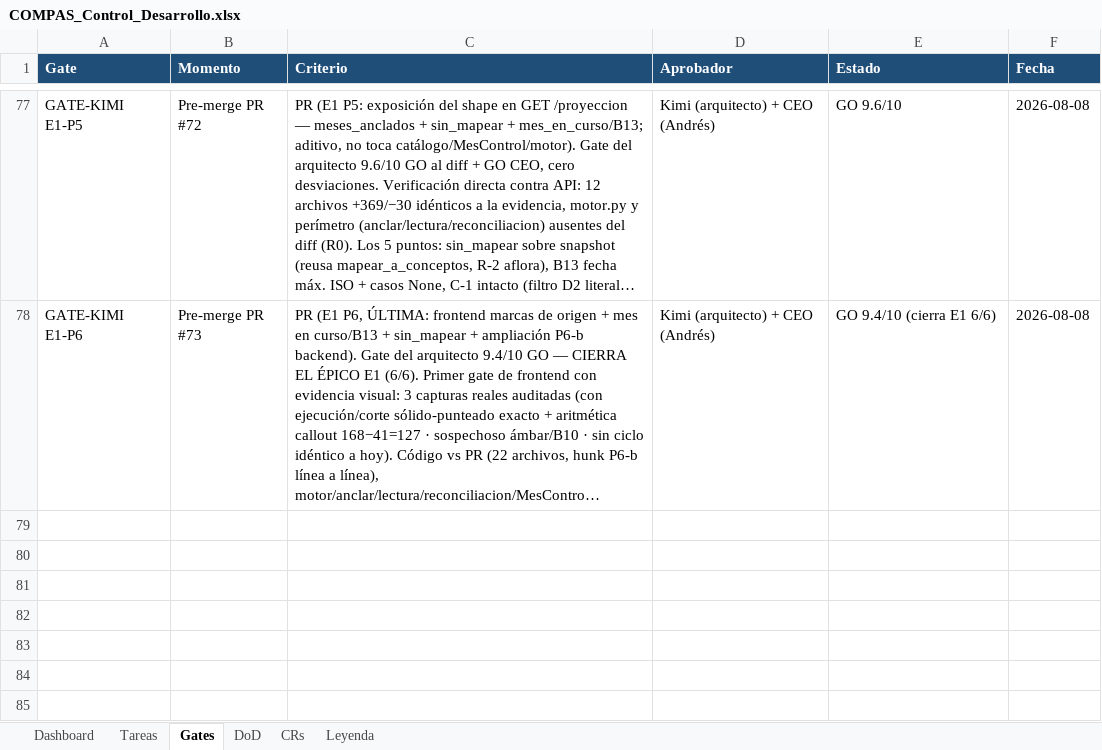
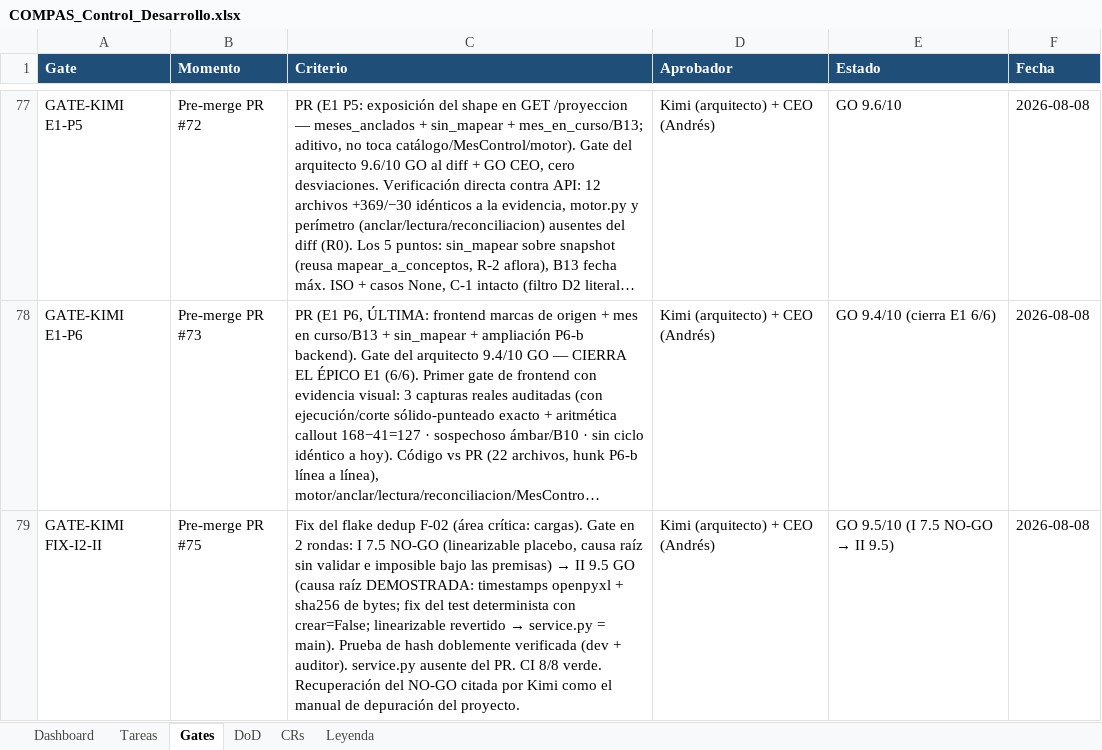
Before and after one commit to RoddosColombia/compas, an Excel workbook: docs/COMPAS_Control_Desarrollo.xlsx, sheet Gates, drawn as a sheet; only a part is shown, gaps mark what is left out; long unchanged cells end in …; values as stored, in another font and other column widths than the file's, no borders; the diff names each change by its address in the sheet, - before the commit and + after, or states it on an @@ line.

```diff
--- a/docs/COMPAS_Control_Desarrollo.xlsx (sheet Gates)
+++ b/docs/COMPAS_Control_Desarrollo.xlsx (sheet Gates)
+row 79: GATE-KIMI FIX-I2-II | Pre-merge PR #75 | Fix del flake dedup F-02 (área crítica: cargas). Gate en 2 rondas: I 7.5 NO-GO (linearizable placebo, causa raíz sin validar e imposible bajo las premisas) → II 9.5 GO (causa raíz DEMOSTRADA: timestamps openpyxl + sha256 de bytes; fix del test determinista con crear=False; linearizable revertido → service.py = main). Prueba de hash doblemente verificada (dev + auditor). service.py ausente del PR. CI 8/8 verde. Recuperación del NO-GO citada por Kimi como el manual de depuración del proyecto. | Kimi (arquitecto) + CEO (Andrés) | GO 9.5/10 (I 7.5 NO-GO → II 9.5) | 2026-08-08
```
Also changed, not shown: sheet Tareas.
